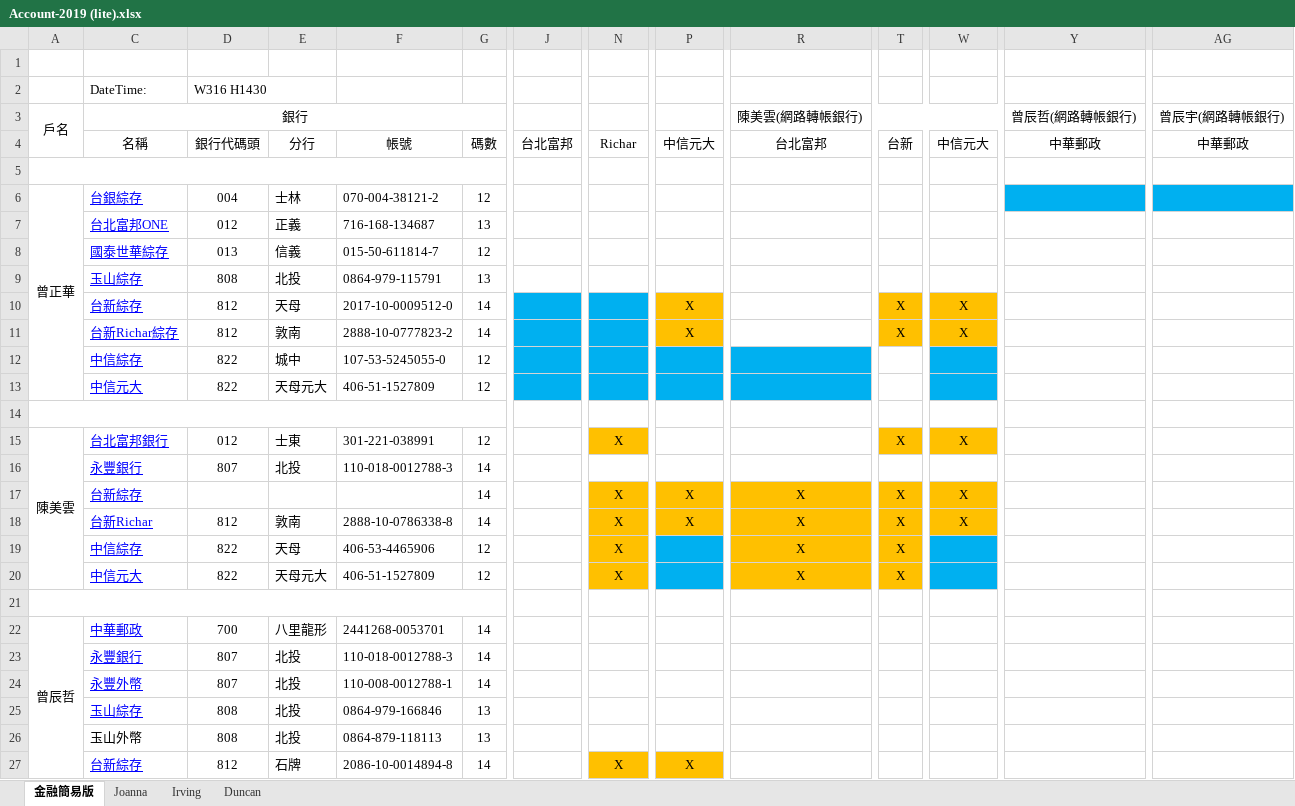
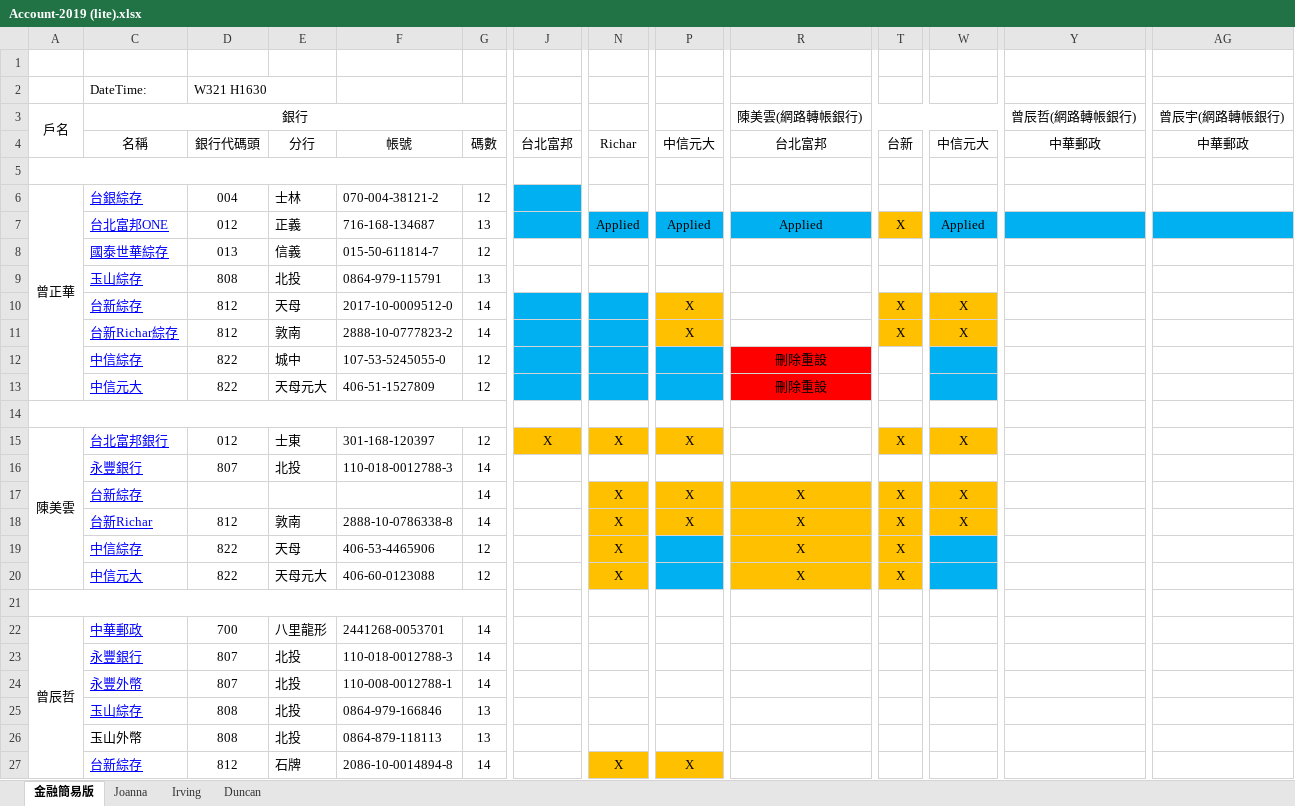
Before and after one commit to danielchtseng/Family, an Excel workbook: Account-2019 (lite).xlsx, sheet 金融簡易版, drawn as a sheet; only a part is shown, gaps mark what is left out; values as stored, in another font and other column widths than the file's, no borders; removed rows and columns are numbered as before the commit, all else as after; rows hold the shown columns only; the diff names each change by its address in the sheet, - before the commit and + after, or states it on an @@ line.

Commit message:
W321 H1630 - Account (lite)

```diff
--- a/Account-2019 (lite).xlsx (sheet 金融簡易版)
+++ b/Account-2019 (lite).xlsx (sheet 金融簡易版)
-D2: W316 H1430
+D2: W321 H1630
-J6 fill: none
+J6 fill: #00B0F0
-Y6 fill: #00B0F0
+Y6 fill: none
-AG6 fill: #00B0F0
+AG6 fill: none
-row 7:  | 台北富邦ONE | 012 | 正義 | 716-168-134687 | 13
+row 7:  | 台北富邦ONE | 012 | 正義 | 716-168-134687 | 13 |  | Applied | Applied | Applied | X | Applied
-R12:R13: (empty)
+R12:R13: 刪除重設
-R12:R13 fill: #00B0F0
+R12:R13 fill: #FF0000
-F15: 301-221-038991
+F15: 301-168-120397
-J15: (empty)
+J15: X
-J15 fill: none
+J15 fill: #FFC000
-P15: (empty)
+P15: X
-P15 fill: none
+P15 fill: #FFC000
-F20: 406-51-1527809
+F20: 406-60-0123088
```
Also changed, not shown: sheet Joanna, sheet Irving.
